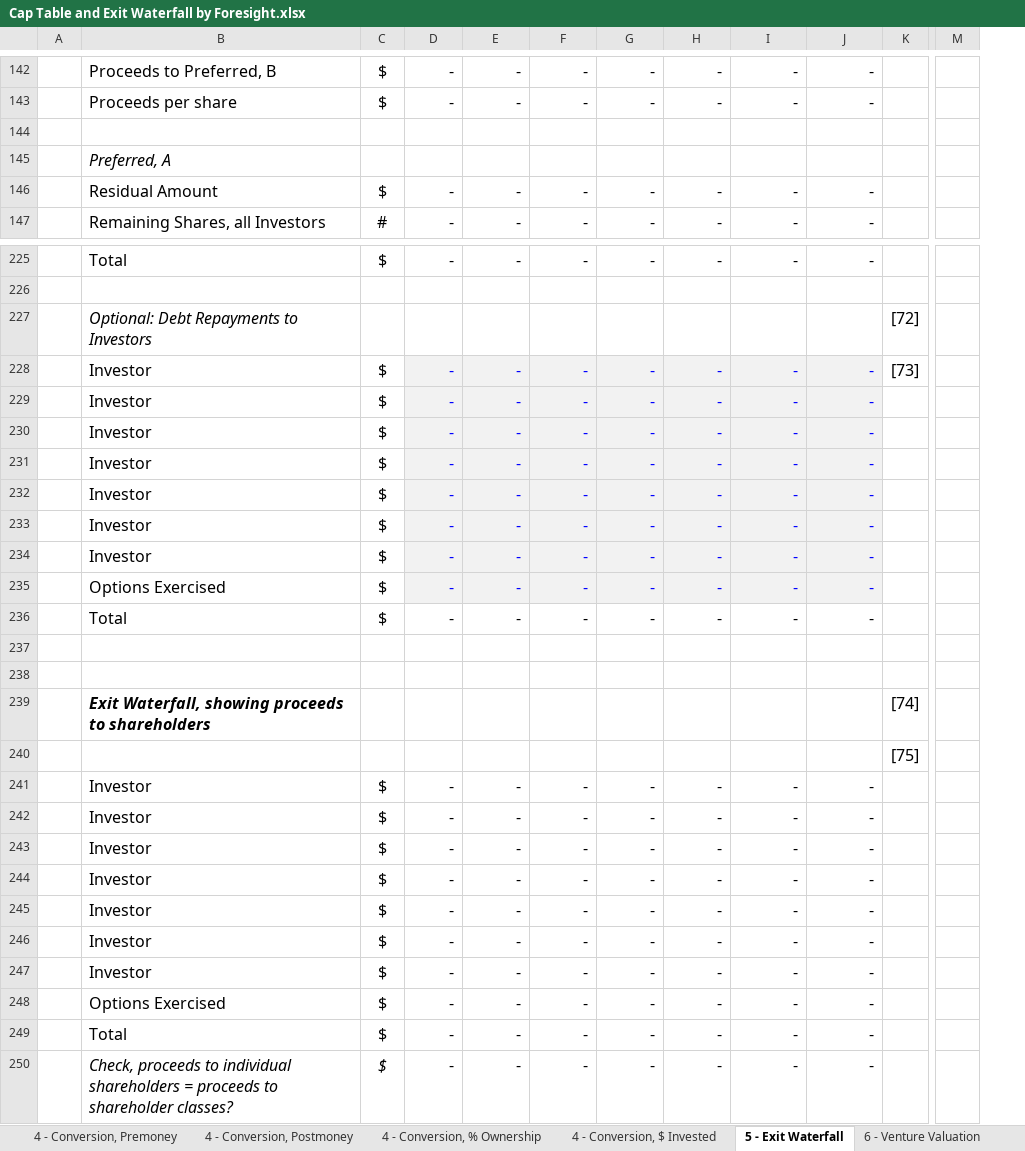
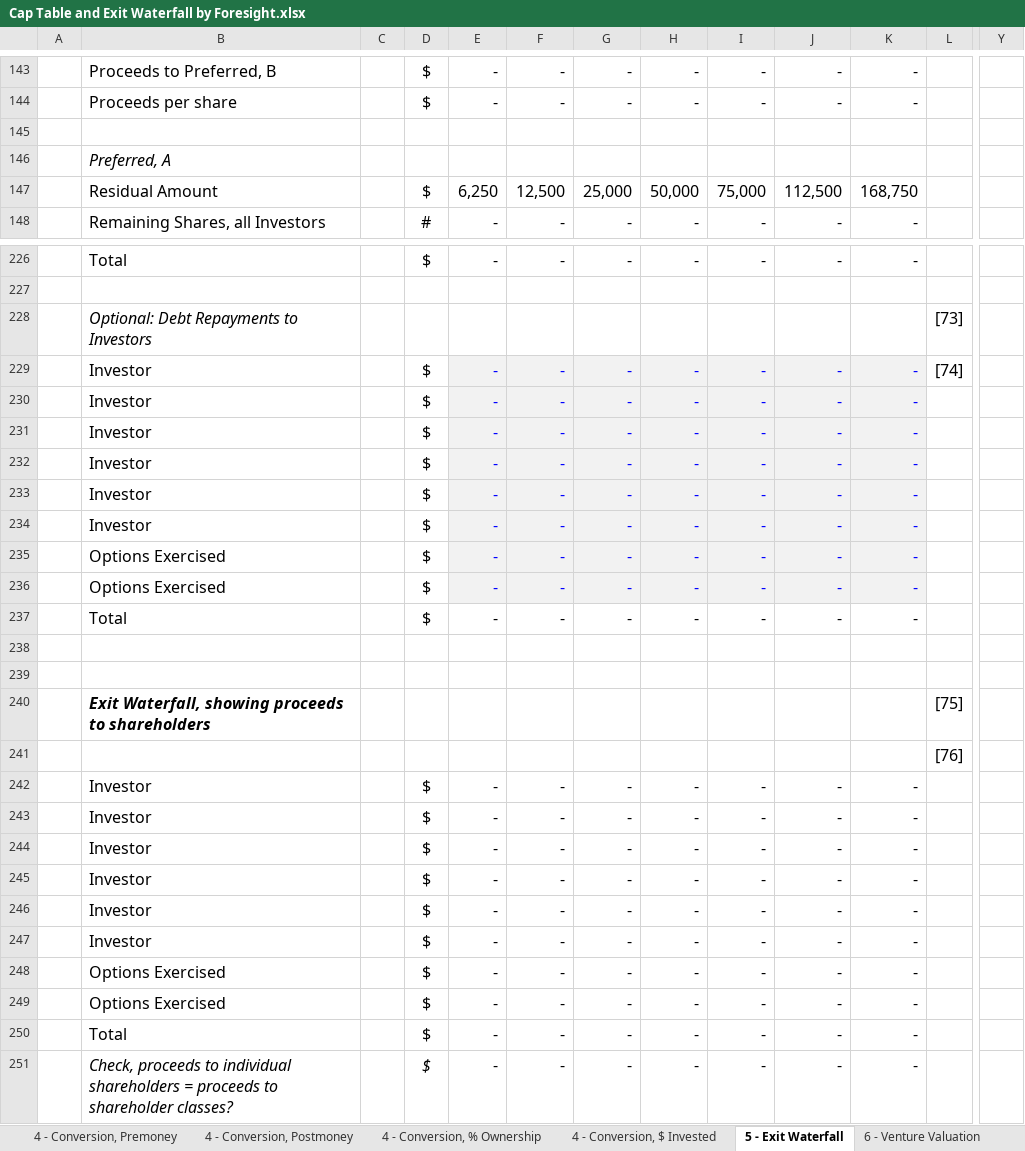
Before and after one commit to foresighthq/cap-table-tool, an Excel workbook: Cap Table and Exit Waterfall by Foresight.xlsx, sheet 5 - Exit Waterfall, drawn as a sheet; only a part is shown, gaps mark what is left out; values as stored, in another font and other column widths than the file's, no borders; charts and pictures and conditional formats not drawn; removed rows and columns are numbered as before the commit, all else as after; rows hold the shown columns only; the diff covers the shown part only; the diff names each change by its address in the sheet, - before the commit and + after, or states it on an @@ line.

Commit message:
updating exit waterfall
adding ability to input exercise price for options, and have it recalculate shares entering the waterfall.

```diff
--- a/Cap Table and Exit Waterfall by Foresight.xlsx (sheet 5 - Exit Waterfall)
+++ b/Cap Table and Exit Waterfall by Foresight.xlsx (sheet 5 - Exit Waterfall)
+column C, empty
-column M, empty
+column Y, empty
-row 146:  | Residual Amount | $ | - | - | - | - | - | - | -
+row 147:  | Residual Amount |  | $ | 6,250 | 12,500 | 25,000 | 50,000 | 75,000 | 112,500 | 168,750
-L228: [72]
+L228: [73]
-L229: [73]
+L229: [74]
@@ row 34 moved to row 230: Investor @@
@@ row 241 moved to row 231: Investor @@
@@ row 242 moved to row 232: Investor @@
@@ row 243 moved to row 233: Investor @@
@@ row 244 moved to row 234: Investor @@
+row 235:  | Options Exercised |  | $ | - | - | - | - | - | - | -
+row 236:  | Options Exercised |  | $ | - | - | - | - | - | - | -
@@ row 236 moved to row 237: Total @@
+row 238: (empty)
+row 239: (empty)
+row 240:  | Exit Waterfall, showing proceeds to shareholders |  |  |  |  |  |  |  |  |  | [75]
+row 241:  |  |  |  |  |  |  |  |  |  |  | [76]
@@ E242:K248 fill: #F2F2F2 → none, text colour: #0000FF → black @@
-row 237: (empty)
-row 238: (empty)
-row 239:  | Exit Waterfall, showing proceeds to shareholders |  |  |  |  |  |  |  |  | [74]
-row 240:  |  |  |  |  |  |  |  |  |  | [75]
-row 245:  | Investor | $ | - | - | - | - | - | - | -
-row 246:  | Investor | $ | - | - | - | - | - | - | -
-row 247:  | Investor | $ | - | - | - | - | - | - | -
```
Also changed, not shown: 12 added rows, 10 removed rows and 40 edited cells elsewhere in this sheet, sheet README, sheet 1 - Base Cap Table, sheet 3 - Option Pool, 2nd Round, sheet 4 - Conversion, % Ownership, sheet 4 - Conversion, Premoney, sheet 4 - Conversion, $ Invested, 1 more sheet, formulas that keep their value, charts or pictures, Exit Waterfall Distribution by Foresight.xlsx.
